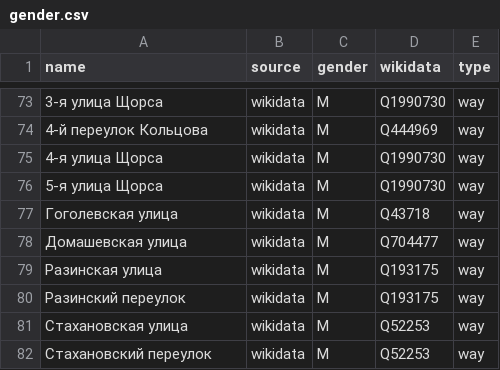
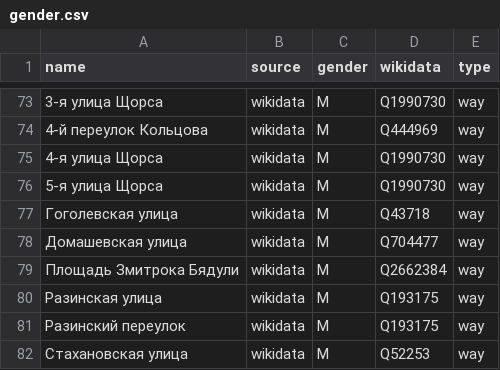
Before and after one commit to EqualStreetNames/equalstreetnames-minsk, a CSV file: data/gender.csv, drawn as a sheet; only a part is shown, gaps mark what is left out; the shorter side is filled out with more unchanged rows; the diff names each change by its address in the sheet, - before the commit and + after, or states it on an @@ line.

```diff
--- a/data/gender.csv
+++ b/data/gender.csv
+row 79: Площадь Змитрока Бядули | wikidata | M | Q2662384 | way
```
Also changed, not shown: data/other.csv, 3 other files.
